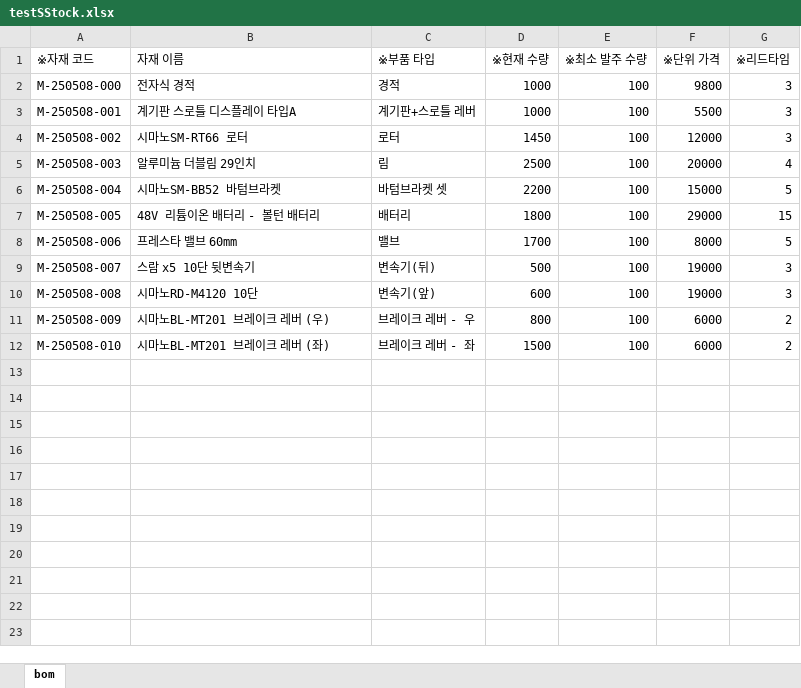
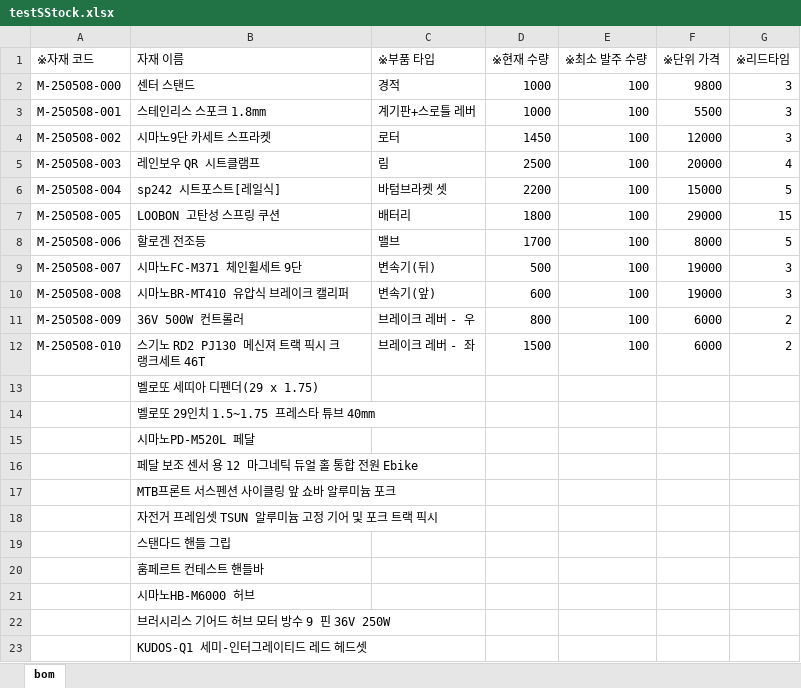
Before and after one commit to dogsdays123/KDTProject, an Excel workbook: 더미데이터test/testSStock.xlsx, sheet bom, drawn as a sheet; values as stored, in another font and other column widths than the file's, no borders; the diff names each change by its address in the sheet, - before the commit and + after, or states it on an @@ line.

```diff
--- a/더미데이터test/testSStock.xlsx (sheet bom)
+++ b/더미데이터test/testSStock.xlsx (sheet bom)
-B2 (자재 이름): 전자식 경적
+B2 (자재 이름): 센터 스탠드
-B3 (자재 이름): 계기판 스로틀 디스플레이 타입A
+B3 (자재 이름): 스테인리스 스포크 1.8mm
-B4 (자재 이름): 시마노SM-RT66 로터
+B4 (자재 이름): 시마노9단 카세트 스프라켓
-B5 (자재 이름): 알루미늄 더블림 29인치
+B5 (자재 이름): 레인보우 QR 시트클램프
-B6 (자재 이름): 시마노SM-BB52 바텀브라켓
+B6 (자재 이름): sp242 시트포스트[레일식]
-B7 (자재 이름): 48V 리튬이온 배터리 - 볼턴 배터리
+B7 (자재 이름): LOOBON 고탄성 스프링 쿠션
-B8 (자재 이름): 프레스타 밸브 60mm
+B8 (자재 이름): 할로겐 전조등
-B9 (자재 이름): 스람 x5 10단 뒷변속기
+B9 (자재 이름): 시마노FC-M371 체인휠세트 9단
-B10 (자재 이름): 시마노RD-M4120 10단
+B10 (자재 이름): 시마노BR-MT410 유압식 브레이크 캘리퍼
-B11 (자재 이름): 시마노BL-MT201 브레이크 레버 (우)
+B11 (자재 이름): 36V 500W 컨트롤러
-B12 (자재 이름): 시마노BL-MT201 브레이크 레버 (좌)
+B12 (자재 이름): 스기노 RD2 PJ130 메신져 트랙 픽시 크랭크세트 46T
+row 13:  | 벨로또 세띠아 디펜더(29 x 1.75)
+row 14:  | 벨로또 29인치 1.5~1.75 프레스타 튜브 40mm
+row 15:  | 시마노PD-M520L 페달
+row 16:  | 페달 보조 센서 용 12 마그네틱 듀얼 홀 통합 전원 Ebike
+row 17:  | MTB프론트 서스펜션 사이클링 앞 쇼바 알루미늄 포크
+row 18:  | 자전거 프레임셋 TSUN 알루미늄 고정 기어 및 포크 트랙 픽시
+row 19:  | 스탠다드 핸들 그립
+row 20:  | 훔페르트 컨테스트 핸들바
+row 21:  | 시마노HB-M6000 허브
+row 22:  | 브러시리스 기어드 허브 모터 방수 9 핀 36V 250W
+row 23:  | KUDOS-Q1 세미-인터그레이티드 레드 헤드셋
```
Also changed, not shown: 9 other files.
